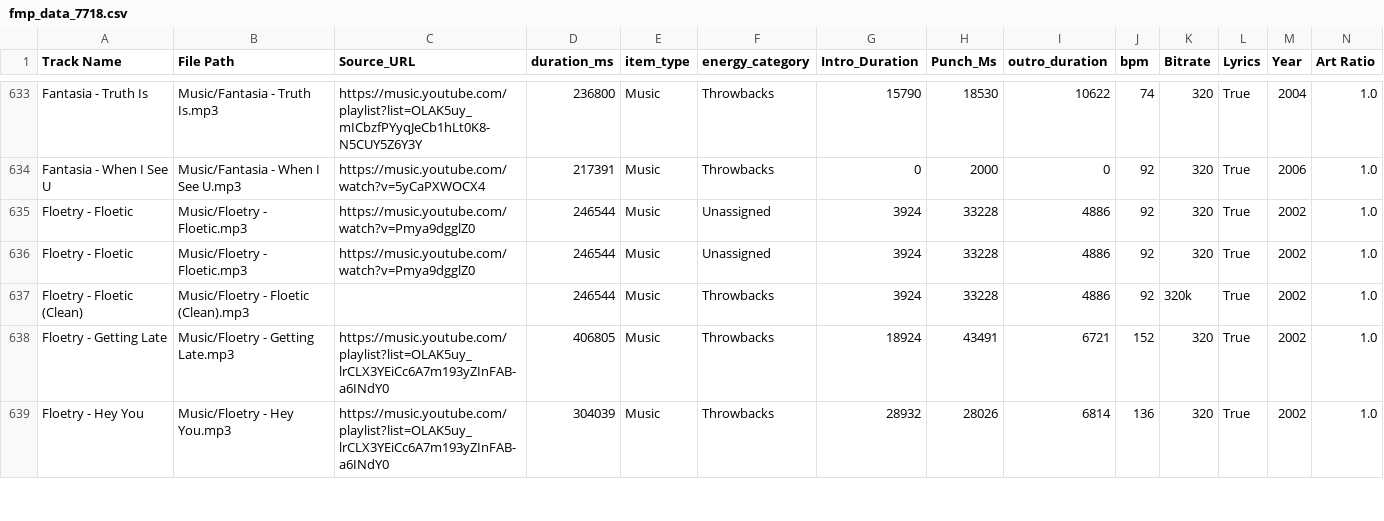
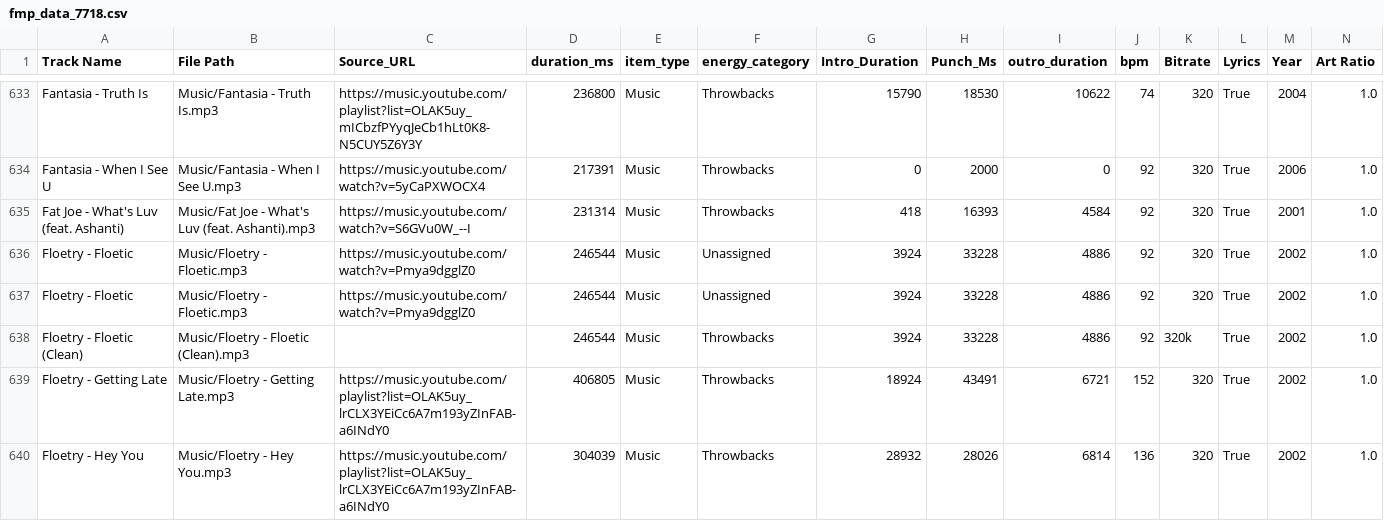
Before and after one commit to ChiTownSounds/FMP-Radio, a CSV file: configs/fmp_data_7718.csv, drawn as a sheet; only a part is shown, gaps mark what is left out; rows hold the shown columns only; the diff names each change by its address in the sheet, - before the commit and + after, or states it on an @@ line.

Commit message:
Vaulted new track: Fat Joe - What's Luv (feat. Ashanti)

```diff
--- a/configs/fmp_data_7718.csv
+++ b/configs/fmp_data_7718.csv
+row 635: Fat Joe - What's Luv (feat. Ashanti) | Music/Fat Joe - What's Luv (feat. Ashanti).mp3 | https://music.youtube.com/watch?v=S6GVu0W_--I | 231314 | Music | Throwbacks | 418 | 16393 | 4584 | 92 | 320 | True | 2001 | 1.0
```
